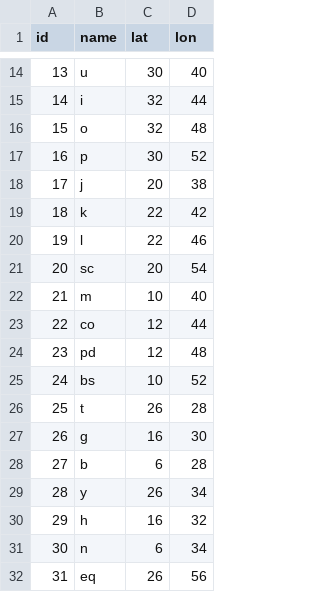
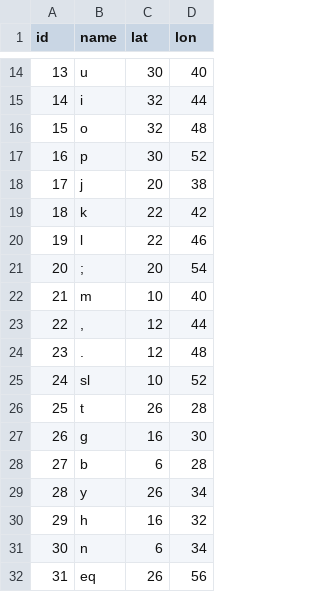
Before and after one commit to binarybottle/typing-data, a CSV file: locations-32keys-staggered.csv, drawn as a sheet; only a part is shown, gaps mark what is left out.

Commit message:
Update locations-32keys-staggered.csv

```diff
--- a/locations-32keys-staggered.csv
+++ b/locations-32keys-staggered.csv
@@ -20,7 +20,7 @@ id,name,lat,lon
 19, l,   22, 46
-20, sc,  20, 54
+20, ";", 20, 54
 21, m,   10, 40
-22, co,  12, 44
-23, pd,  12, 48
-24, bs,  10, 52
+22, ",", 12, 44
+23, ".", 12, 48
+24, "sl", 10, 52
 25, t,   26, 28
```
